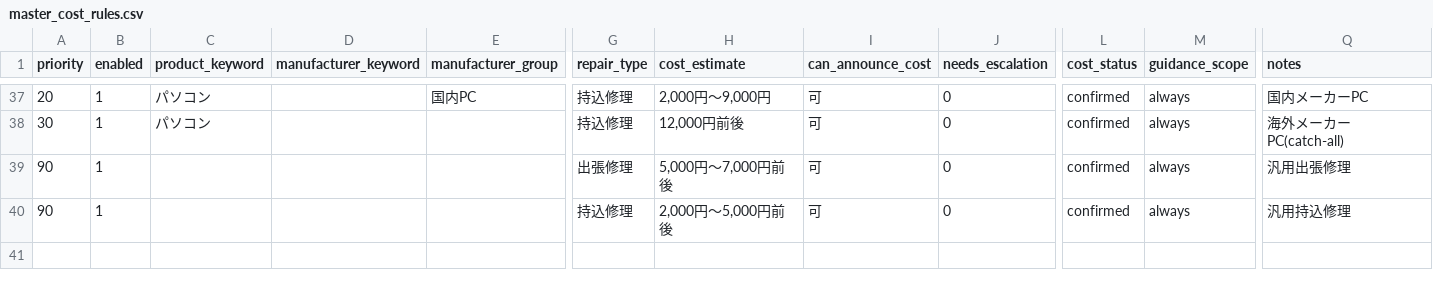
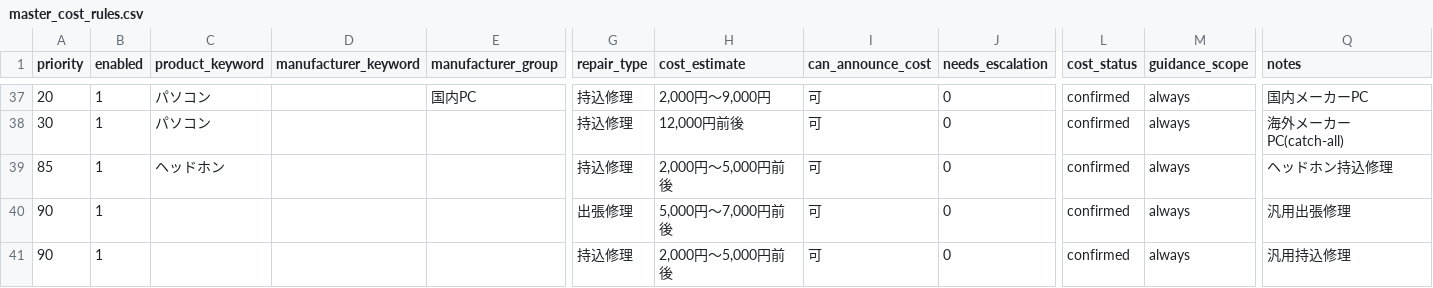
Before and after one commit to shigeki2026-tech/WRT-helpr, a CSV file: data/master_cost_rules.csv, drawn as a sheet; only a part is shown, gaps mark what is left out; rows hold the shown columns only; the diff names each change by its address in the sheet, - before the commit and + after, or states it on an @@ line.

```diff
--- a/data/master_cost_rules.csv
+++ b/data/master_cost_rules.csv
+row 39: 85 | 1 | ヘッドホン |  |  | 持込修理 | 2,000円～5,000円前後 | 可 | 0 | confirmed | always | ヘッドホン持込修理
```
Also changed, not shown: data/master_product_alias.csv, data/master_repair_type_rules.csv, 1 other file.
